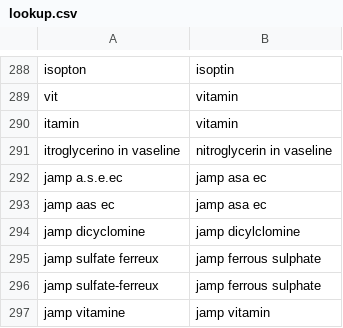
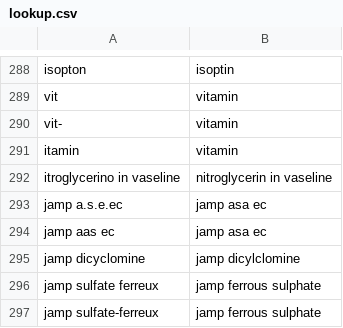
Before and after one commit to CLSA/dasornis, a CSV file: db/lookup_data/lookup.csv, drawn as a sheet; only a part is shown, gaps mark what is left out; the shorter side is filled out with more unchanged rows; the diff names each change by its address in the sheet, - before the commit and + after, or states it on an @@ line.

```diff
--- a/db/lookup_data/lookup.csv
+++ b/db/lookup_data/lookup.csv
+row 290: vit- | vitamin
```
Also changed, not shown: 1 other file.
